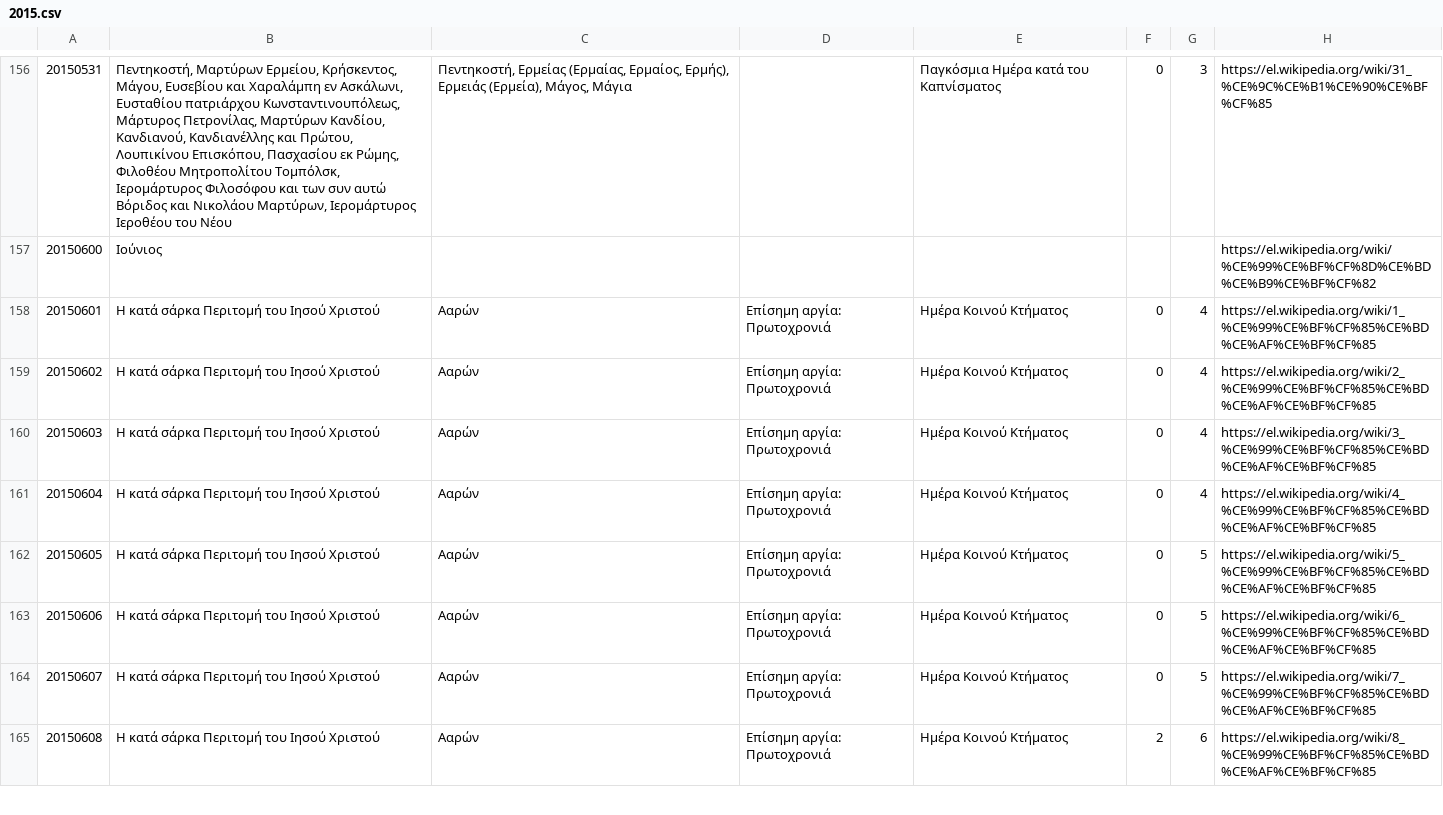
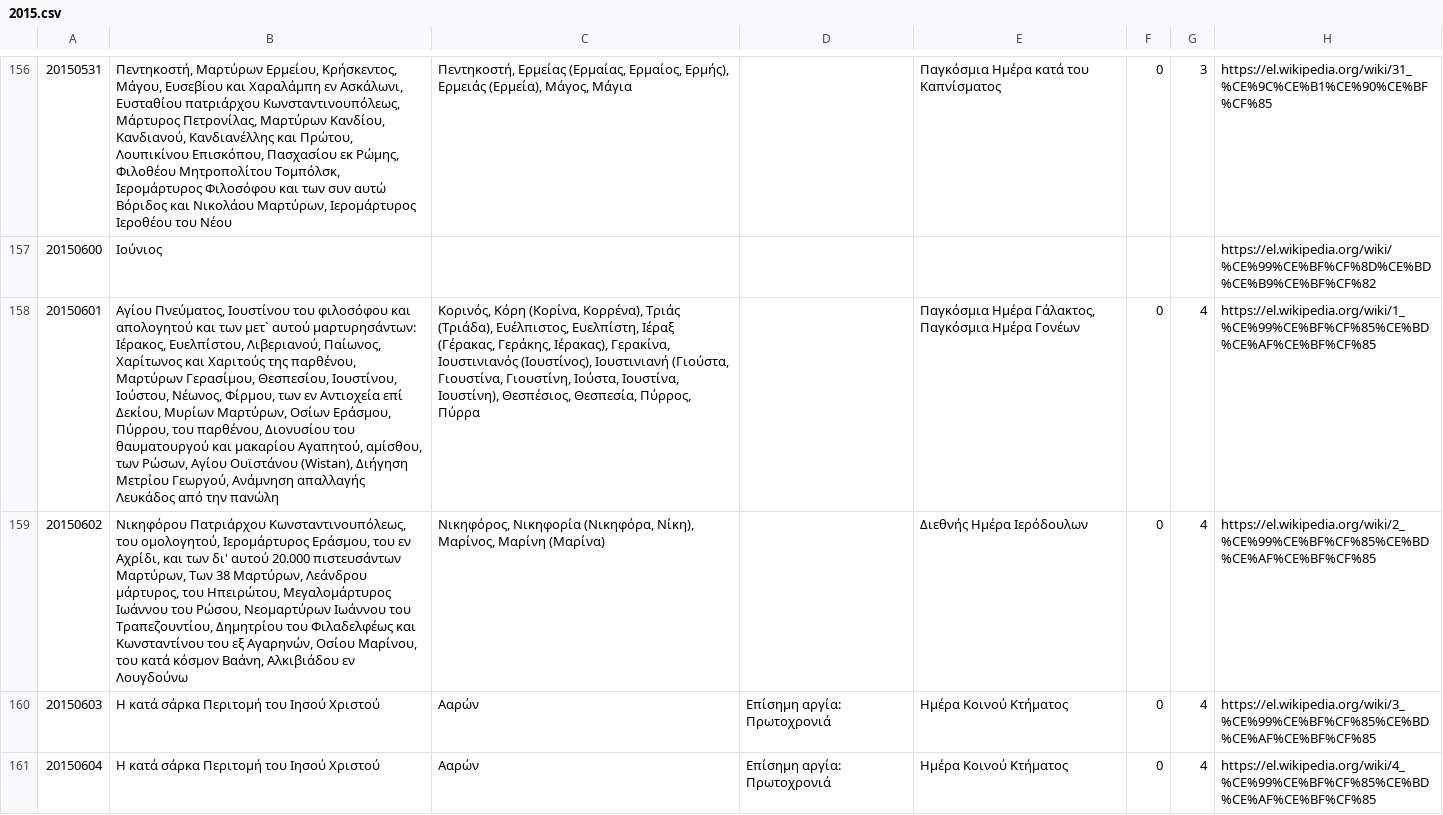
Before and after one commit to smekras/holydays-generator, a CSV file: files/2015.csv, drawn as a sheet; only a part is shown, gaps mark what is left out; the shorter side is filled out with more unchanged rows; the diff names each change by its address in the sheet, - before the commit and + after, or states it on an @@ line.

```diff
--- a/files/2015.csv
+++ b/files/2015.csv
-B158: Η κατά σάρκα Περιτομή του Ιησού Χριστού
+B158: Αγίου Πνεύματος, Ιουστίνου του φιλοσόφου και απολογητού και των μετ` αυτού μαρτυρησάντων: Ιέρακος, Ευελπίστου, Λιβεριανού, Παίωνος, Χαρίτωνος και Χαριτούς της παρθένου, Μαρτύρων Γερασίμου, Θεσπεσίου, Ιουστίνου, Ιούστου, Νέωνος, Φίρμου, των εν Αντιοχεία επί Δεκίου, Μυρίων Μαρτύρων, Οσίων Εράσμου, Πύρρου, του παρθένου, Διονυσίου του θαυματουργού και μακαρίου Αγαπητού, αμίσθου, των Ρώσων, Αγίου Ουϊστάνου (Wistan), Διήγηση Μετρίου Γεωργού, Ανάμνηση απαλλαγής Λευκάδος από την πανώλη
-C158: Ααρών
+C158: Κορινός, Κόρη (Κορίνα, Κορρένα), Τριάς (Τριάδα), Ευέλπιστος, Ευελπίστη, Ιέραξ (Γέρακας, Γεράκης, Ιέρακας), Γερακίνα, Ιουστινιανός (Ιουστίνος), Ιουστινιανή (Γιούστα, Γιουστίνα, Γιουστίνη, Ιούστα, Ιουστίνα, Ιουστίνη), Θεσπέσιος, Θεσπεσία, Πύρρος, Πύρρα
-D158:D159: Επίσημη αργία: Πρωτοχρονιά
+D158:D159: (empty)
-E158: Ημέρα Κοινού Κτήματος
+E158: Παγκόσμια Ημέρα Γάλακτος, Παγκόσμια Ημέρα Γονέων
-B159: Η κατά σάρκα Περιτομή του Ιησού Χριστού
+B159: Νικηφόρου Πατριάρχου Κωνσταντινουπόλεως, του ομολογητού, Ιερομάρτυρος Εράσμου, του εν Αχρίδι, και των δι' αυτού 20.000 πιστευσάντων Μαρτύρων, Των 38 Μαρτύρων, Λεάνδρου μάρτυρος, του Ηπειρώτου, Μεγαλομάρτυρος Ιωάννου του Ρώσου, Νεομαρτύρων Ιωάννου του Τραπεζουντίου, Δημητρίου του Φιλαδελφέως και Κωνσταντίνου του εξ Αγαρηνών, Οσίου Μαρίνου, του κατά κόσμον Βαάνη, Αλκιβιάδου εν Λουγδούνω
-C159: Ααρών
+C159: Νικηφόρος, Νικηφορία (Νικηφόρα, Νίκη), Μαρίνος, Μαρίνη (Μαρίνα)
-E159: Ημέρα Κοινού Κτήματος
+E159: Διεθνής Ημέρα Ιερόδουλων
```
Also changed, not shown: files/2015-old.csv, files/2020.csv, 4 other files.
